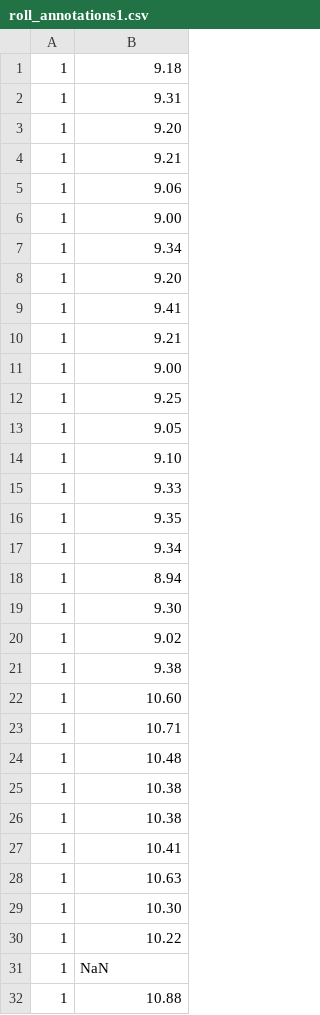
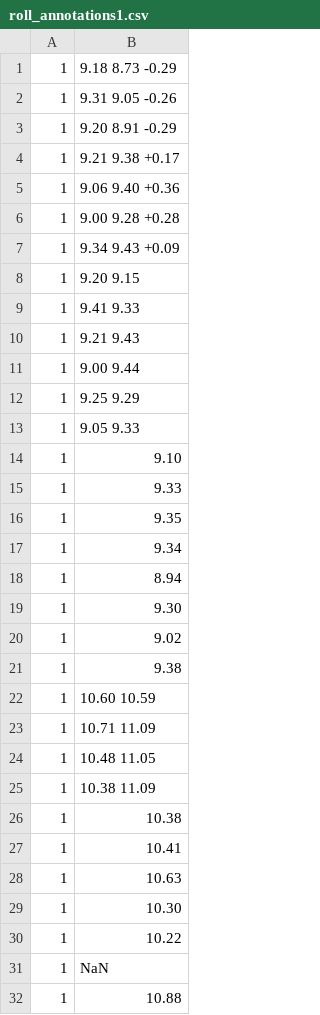
Before and after one commit to HjalmarSand/Master-Thesis, a CSV file: AI/roll_annotations1.csv, drawn as a sheet; only a part is shown.

```diff
--- a/AI/roll_annotations1.csv
+++ b/AI/roll_annotations1.csv
@@ -1,14 +1,14 @@
-1,9.18
-1,9.31
-1,9.20
-1,9.21
-1,9.06
-1,9.00
-1,9.34
-1,9.20
-1,9.41
-1,9.21
-1,9.00
-1,9.25
-1,9.05
+1,9.18 8.73 -0.29
+1,9.31 9.05 -0.26
+1,9.20 8.91 -0.29
+1,9.21 9.38 +0.17
+1,9.06 9.40 +0.36
+1,9.00 9.28 +0.28
+1,9.34 9.43 +0.09
+1,9.20 9.15
+1,9.41 9.33
+1,9.21 9.43
+1,9.00 9.44
+1,9.25 9.29
+1,9.05 9.33
 1,9.10
@@ -21,6 +21,6 @@
 1,9.38
-1,10.60
-1,10.71
-1,10.48
-1,10.38
+1,10.60 10.59
+1,10.71 11.09
+1,10.48 11.05
+1,10.38 11.09
 1,10.38
```
Also changed, not shown: 4 other files.
